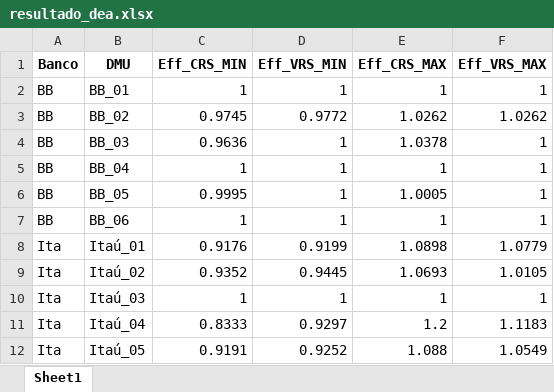
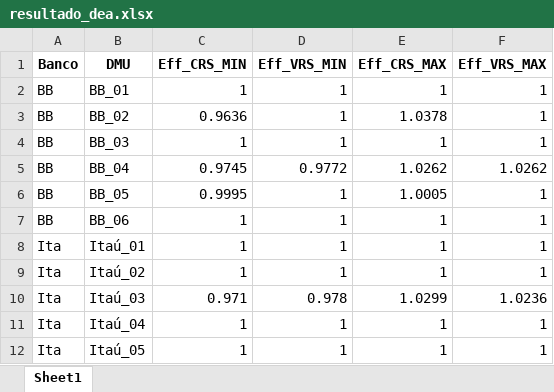
Before and after one commit to victordornelos/Modelo_DEA, an Excel workbook: resultado_dea.xlsx, sheet Sheet1, drawn as a sheet; only a part is shown; values as stored, in another font and other column widths than the file's, no borders; the diff covers the shown part only; the diff names each change by its address in the sheet, - before the commit and + after, or states it on an @@ line.

```diff
--- a/resultado_dea.xlsx (sheet Sheet1)
+++ b/resultado_dea.xlsx (sheet Sheet1)
-C3 (Eff_CRS_MIN): 0.9745
+C3 (Eff_CRS_MIN): 0.9636
-D3 (Eff_VRS_MIN): 0.9772
+D3 (Eff_VRS_MIN): 1
-E3 (Eff_CRS_MAX): 1.0262
+E3 (Eff_CRS_MAX): 1.0378
-F3 (Eff_VRS_MAX): 1.0262
+F3 (Eff_VRS_MAX): 1
-C4 (Eff_CRS_MIN): 0.9636
+C4 (Eff_CRS_MIN): 1
-E4 (Eff_CRS_MAX): 1.0378
+E4 (Eff_CRS_MAX): 1
-C5 (Eff_CRS_MIN): 1
+C5 (Eff_CRS_MIN): 0.9745
-D5 (Eff_VRS_MIN): 1
+D5 (Eff_VRS_MIN): 0.9772
-E5 (Eff_CRS_MAX): 1
+E5 (Eff_CRS_MAX): 1.0262
-F5 (Eff_VRS_MAX): 1
+F5 (Eff_VRS_MAX): 1.0262
-C8 (Eff_CRS_MIN): 0.9176
+C8 (Eff_CRS_MIN): 1
-D8 (Eff_VRS_MIN): 0.9199
+D8 (Eff_VRS_MIN): 1
-E8 (Eff_CRS_MAX): 1.0898
+E8 (Eff_CRS_MAX): 1
-F8 (Eff_VRS_MAX): 1.0779
+F8 (Eff_VRS_MAX): 1
-C9 (Eff_CRS_MIN): 0.9352
+C9 (Eff_CRS_MIN): 1
-D9 (Eff_VRS_MIN): 0.9445
+D9 (Eff_VRS_MIN): 1
-E9 (Eff_CRS_MAX): 1.0693
+E9 (Eff_CRS_MAX): 1
-F9 (Eff_VRS_MAX): 1.0105
+F9 (Eff_VRS_MAX): 1
-C10 (Eff_CRS_MIN): 1
+C10 (Eff_CRS_MIN): 0.971
-D10 (Eff_VRS_MIN): 1
+D10 (Eff_VRS_MIN): 0.978
-E10 (Eff_CRS_MAX): 1
+E10 (Eff_CRS_MAX): 1.0299
-F10 (Eff_VRS_MAX): 1
+F10 (Eff_VRS_MAX): 1.0236
-C11 (Eff_CRS_MIN): 0.8333
+C11 (Eff_CRS_MIN): 1
-D11 (Eff_VRS_MIN): 0.9297
+D11 (Eff_VRS_MIN): 1
-E11 (Eff_CRS_MAX): 1.2
+E11 (Eff_CRS_MAX): 1
-F11 (Eff_VRS_MAX): 1.1183
+F11 (Eff_VRS_MAX): 1
-C12 (Eff_CRS_MIN): 0.9191
+C12 (Eff_CRS_MIN): 1
-D12 (Eff_VRS_MIN): 0.9252
+D12 (Eff_VRS_MIN): 1
-E12 (Eff_CRS_MAX): 1.088
+E12 (Eff_CRS_MAX): 1
-F12 (Eff_VRS_MAX): 1.0549
+F12 (Eff_VRS_MAX): 1
```
Also changed, not shown: 24 edited cells elsewhere in this sheet, media_dea.xlsx, 2 other files.
